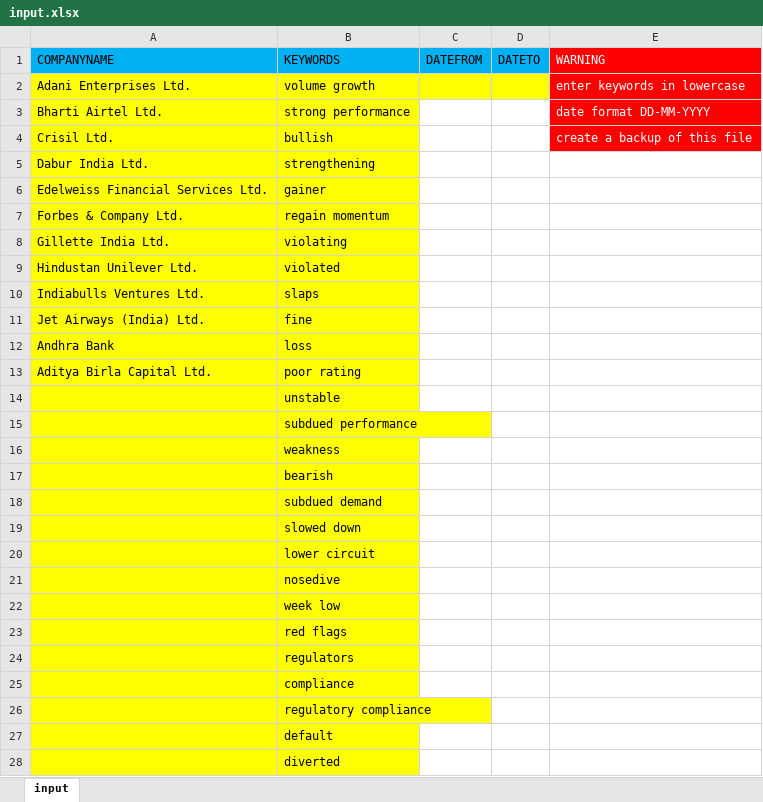
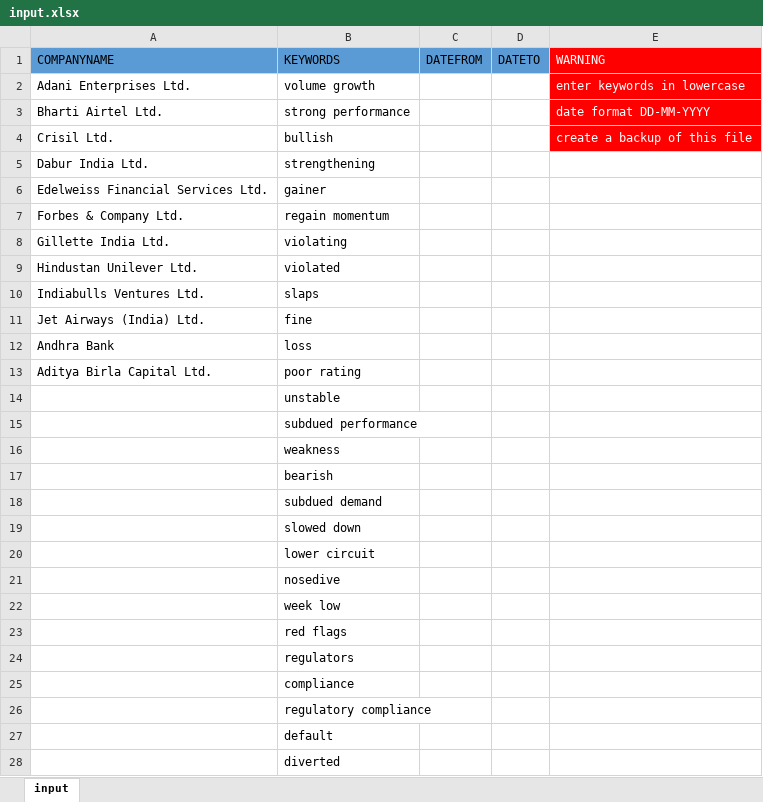
Before and after one commit to atulyakumar97/news-sentiment-analysis, an Excel workbook: input.xlsx, sheet input, drawn as a sheet; only a part is shown; values as stored, in another font and other column widths than the file's, no borders; the diff covers the shown part only; the diff names each change by its address in the sheet, - before the commit and + after, or states it on an @@ line.

```diff
--- a/input.xlsx (sheet input)
+++ b/input.xlsx (sheet input)
-A1:D1 fill: #00B0F0
+A1:D1 fill: #5B9BD5
-A2:D2 fill: #FFFF00
+A2:D2 fill: none
-A3:B28 fill: #FFFF00
+A3:B28 fill: none
```
Also changed, not shown: cell formats elsewhere in this sheet, 4 other files.
